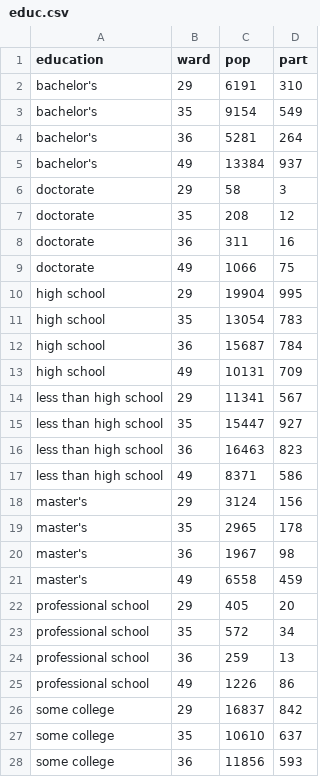
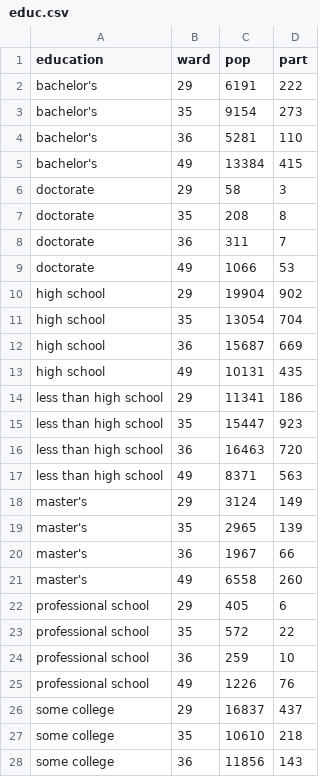
Before and after one commit to mcnuttandrew/chicago-pb-probe, a CSV file: public/data/participation_simulation/educ.csv, drawn as a sheet; only a part is shown; the diff covers the shown part only.

```diff
--- a/public/data/participation_simulation/educ.csv
+++ b/public/data/participation_simulation/educ.csv
@@ -1,28 +1,28 @@
 "education","ward","pop","part"
-"bachelor's",29,6191,310
-"bachelor's",35,9154,549
-"bachelor's",36,5281,264
-"bachelor's",49,13384,937
+"bachelor's",29,6191,222
+"bachelor's",35,9154,273
+"bachelor's",36,5281,110
+"bachelor's",49,13384,415
 "doctorate",29,58,3
-"doctorate",35,208,12
-"doctorate",36,311,16
-"doctorate",49,1066,75
-"high school",29,19904,995
-"high school",35,13054,783
-"high school",36,15687,784
-"high school",49,10131,709
-"less than high school",29,11341,567
-"less than high school",35,15447,927
-"less than high school",36,16463,823
-"less than high school",49,8371,586
-"master's",29,3124,156
-"master's",35,2965,178
-"master's",36,1967,98
-"master's",49,6558,459
-"professional school",29,405,20
-"professional school",35,572,34
-"professional school",36,259,13
-"professional school",49,1226,86
-"some college",29,16837,842
-"some college",35,10610,637
-"some college",36,11856,593
+"doctorate",35,208,8
+"doctorate",36,311,7
+"doctorate",49,1066,53
+"high school",29,19904,902
+"high school",35,13054,704
+"high school",36,15687,669
+"high school",49,10131,435
+"less than high school",29,11341,186
+"less than high school",35,15447,923
+"less than high school",36,16463,720
+"less than high school",49,8371,563
+"master's",29,3124,149
+"master's",35,2965,139
+"master's",36,1967,66
+"master's",49,6558,260
+"professional school",29,405,6
+"professional school",35,572,22
+"professional school",36,259,10
+"professional school",49,1226,76
+"some college",29,16837,437
+"some college",35,10610,218
+"some college",36,11856,143
```
Also changed, not shown: 1 edited cell elsewhere in this file, public/data/participation_simulation/income.csv, public/data/participation_simulation/race.csv, 5 other files.
